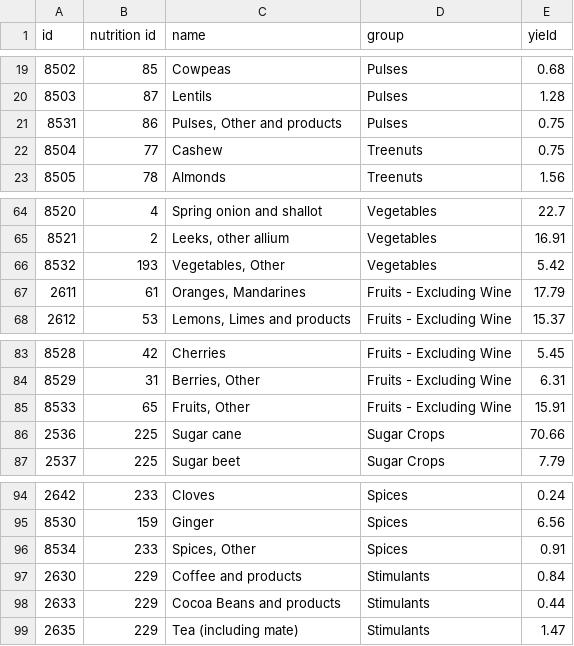
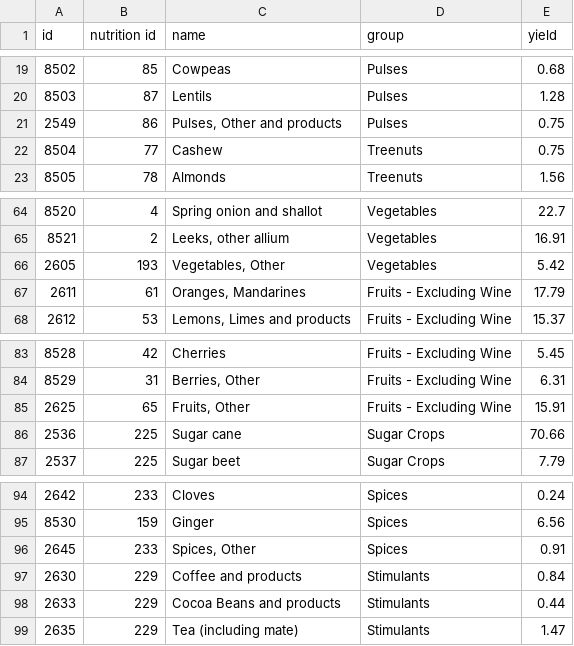
Before and after one commit to footprintzero/foodwall, a CSV file: food/FAO_USDA_item_map.csv, drawn as a sheet; only a part is shown, gaps mark what is left out.

```diff
--- a/food/FAO_USDA_item_map.csv
+++ b/food/FAO_USDA_item_map.csv
@@ -20,3 +20,3 @@ id,nutrition id,name,group,yield
 8503,87,Lentils,Pulses,1.28
-8531,86,"Pulses, Other and products",Pulses,0.75
+2549,86,"Pulses, Other and products",Pulses,0.75
 8504,77,Cashew,Treenuts,0.75
@@ -65,3 +65,3 @@ id,nutrition id,name,group,yield
 8521,2,"Leeks, other allium",Vegetables,16.91
-8532,193,"Vegetables, Other",Vegetables,5.42
+2605,193,"Vegetables, Other",Vegetables,5.42
 2611,61,"Oranges, Mandarines",Fruits - Excluding Wine,17.79
@@ -84,3 +84,3 @@ id,nutrition id,name,group,yield
 8529,31,"Berries, Other",Fruits - Excluding Wine,6.31
-8533,65,"Fruits, Other",Fruits - Excluding Wine,15.91
+2625,65,"Fruits, Other",Fruits - Excluding Wine,15.91
 2536,225,Sugar cane,Sugar Crops,70.66
@@ -95,3 +95,3 @@ id,nutrition id,name,group,yield
 8530,159,Ginger,Spices,6.56
-8534,233,"Spices, Other",Spices,0.91
+2645,233,"Spices, Other",Spices,0.91
 2630,229,Coffee and products,Stimulants,0.84
```
Also changed, not shown: food/cho_composition.csv, 11 other files.
